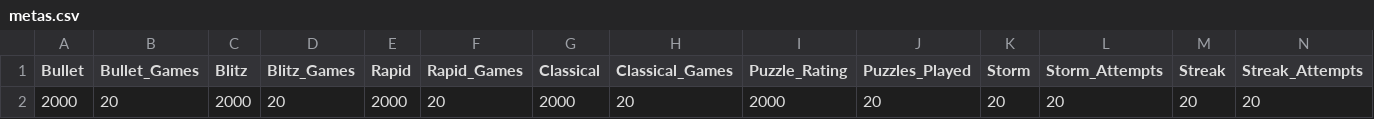
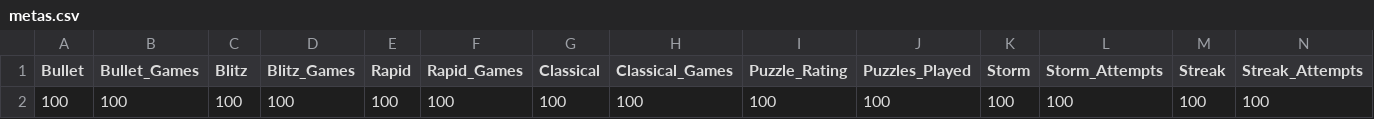
Before and after one commit to jc-altgr-dev/AjedrezNomada, a CSV file: dashboard/metas.csv, drawn as a sheet; only a part is shown; removed rows and columns are numbered as before the commit, all else as after; rows hold the shown columns only; the diff names each change by its address in the sheet, - before the commit and + after, or states it on an @@ line.

Commit message:
Dashboard_0.2.5 fixing metas

```diff
--- a/dashboard/metas.csv
+++ b/dashboard/metas.csv
-row 2: 2000 | 20 | 2000 | 20 | 2000 | 20 | 2000 | 20 | 2000 | 20 | 20 | 20 | 20 | 20
+row 2: 100 | 100 | 100 | 100 | 100 | 100 | 100 | 100 | 100 | 100 | 100 | 100 | 100 | 100
```
Also changed, not shown: 1 other file.
